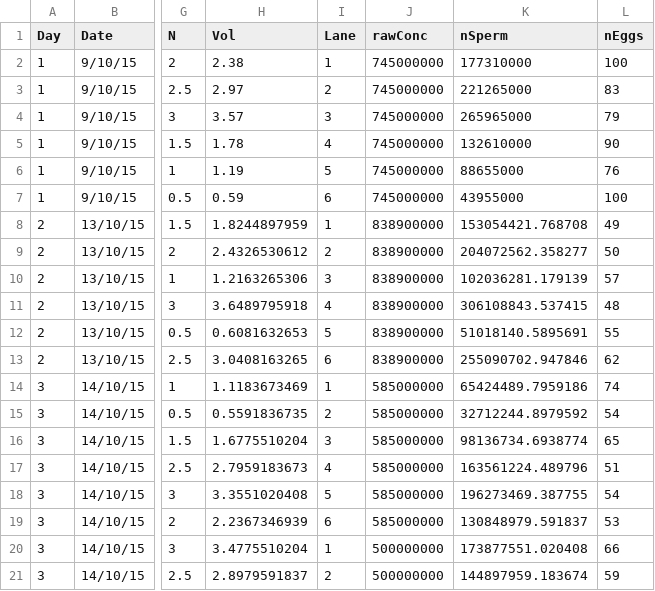
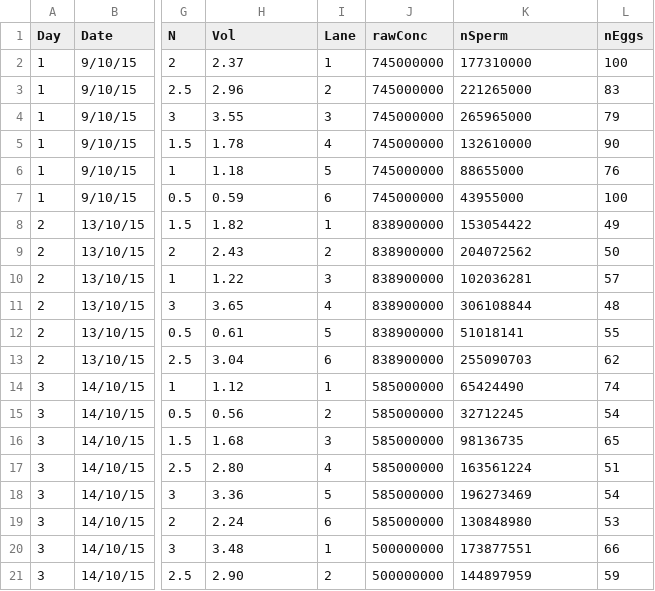
Before and after one commit to colin-olito/Fertilization, a CSV file: Exp1_NxRate/data/Ninvest_master.csv, drawn as a sheet; only a part is shown, gaps mark what is left out; the diff covers the shown part only; the diff names each change by its address in the sheet, - before the commit and + after, or states it on an @@ line.

Commit message:
Found & Fixed error in data-raw/N_invest.csv: Stupid copy/paste error was screwing up Vols/nSperm in Run 5. Corrected and random int/slope~Run model running much more smoothly now

```diff
--- a/Exp1_NxRate/data/Ninvest_master.csv
+++ b/Exp1_NxRate/data/Ninvest_master.csv
-H2 (Vol): 2.38
+H2 (Vol): 2.37
-H3 (Vol): 2.97
+H3 (Vol): 2.96
-H4 (Vol): 3.57
+H4 (Vol): 3.55
-H6 (Vol): 1.19
+H6 (Vol): 1.18
-H8 (Vol): 1.8244897959
+H8 (Vol): 1.82
-K8 (nSperm): 153054421.768708
+K8 (nSperm): 153054422
-H9 (Vol): 2.4326530612
+H9 (Vol): 2.43
-K9 (nSperm): 204072562.358277
+K9 (nSperm): 204072562
-H10 (Vol): 1.2163265306
+H10 (Vol): 1.22
-K10 (nSperm): 102036281.179139
+K10 (nSperm): 102036281
-H11 (Vol): 3.6489795918
+H11 (Vol): 3.65
-K11 (nSperm): 306108843.537415
+K11 (nSperm): 306108844
-H12 (Vol): 0.6081632653
+H12 (Vol): 0.61
-K12 (nSperm): 51018140.5895691
+K12 (nSperm): 51018141
-H13 (Vol): 3.0408163265
+H13 (Vol): 3.04
-K13 (nSperm): 255090702.947846
+K13 (nSperm): 255090703
-H14 (Vol): 1.1183673469
+H14 (Vol): 1.12
-K14 (nSperm): 65424489.7959186
+K14 (nSperm): 65424490
-H15 (Vol): 0.5591836735
+H15 (Vol): 0.56
-K15 (nSperm): 32712244.8979592
+K15 (nSperm): 32712245
-H16 (Vol): 1.6775510204
+H16 (Vol): 1.68
-K16 (nSperm): 98136734.6938774
+K16 (nSperm): 98136735
-H17 (Vol): 2.7959183673
+H17 (Vol): 2.80
-K17 (nSperm): 163561224.489796
+K17 (nSperm): 163561224
-H18 (Vol): 3.3551020408
+H18 (Vol): 3.36
-K18 (nSperm): 196273469.387755
+K18 (nSperm): 196273469
-H19 (Vol): 2.2367346939
+H19 (Vol): 2.24
-K19 (nSperm): 130848979.591837
+K19 (nSperm): 130848980
-H20 (Vol): 3.4775510204
+H20 (Vol): 3.48
-K20 (nSperm): 173877551.020408
+K20 (nSperm): 173877551
-H21 (Vol): 2.8979591837
+H21 (Vol): 2.90
-K21 (nSperm): 144897959.183674
+K21 (nSperm): 144897959
```
Also changed, not shown: 56 edited cells elsewhere in this file, 4 other files.
